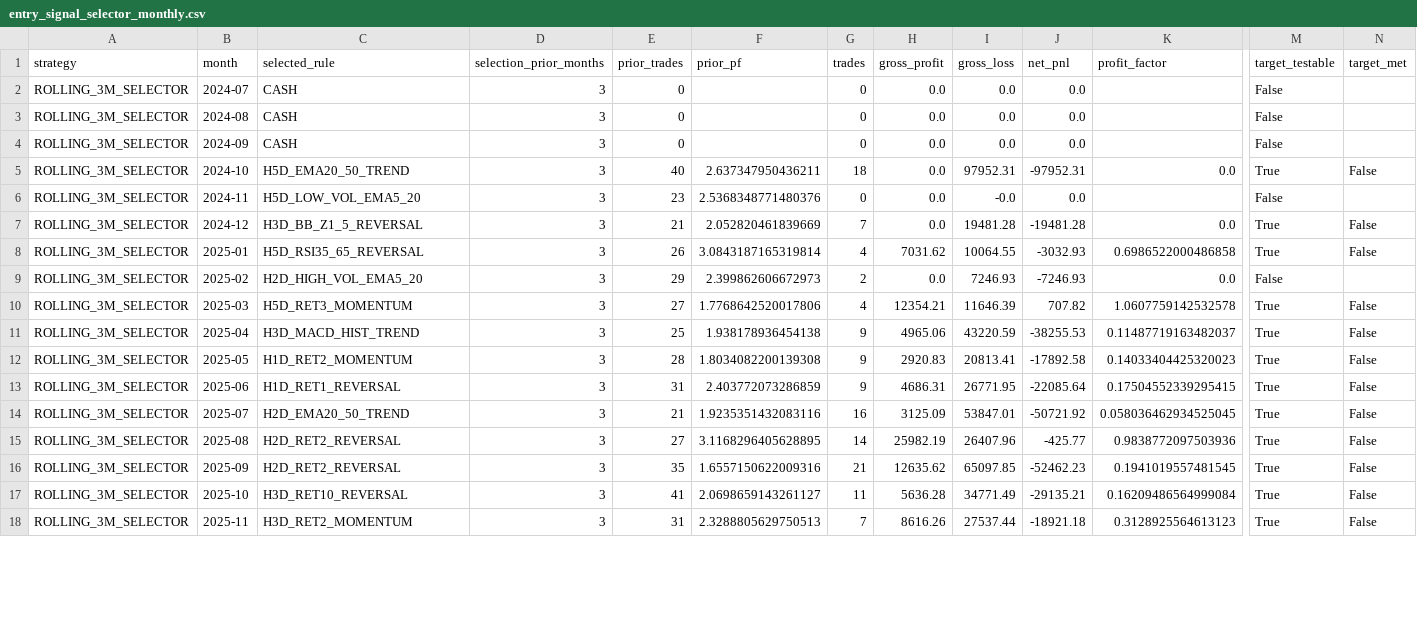
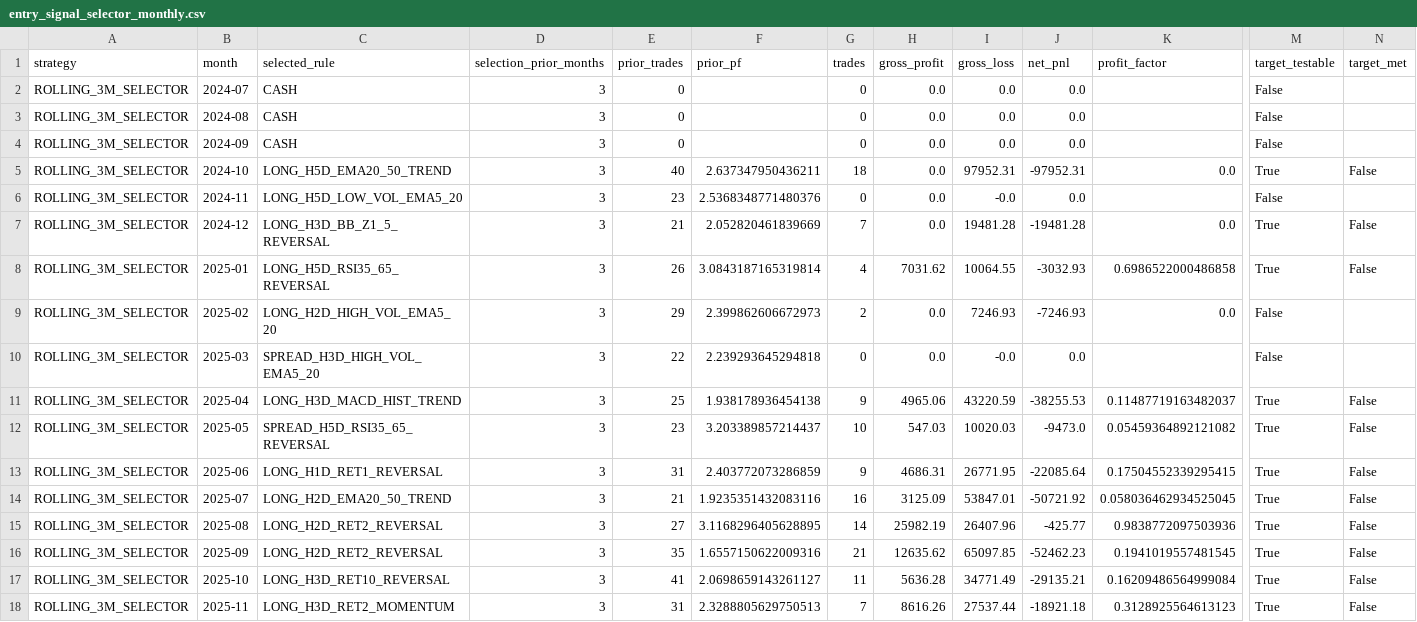
Before and after one commit to Harshithpatali/sensex-weekly-options-backtester, a CSV file: outputs/entry_signal_selector_monthly.csv, drawn as a sheet; only a part is shown, gaps mark what is left out; the diff covers the shown part only; the diff names each change by its address in the sheet, - before the commit and + after, or states it on an @@ line.

```diff
--- a/outputs/entry_signal_selector_monthly.csv
+++ b/outputs/entry_signal_selector_monthly.csv
-C5 (selected_rule): H5D_EMA20_50_TREND
+C5 (selected_rule): LONG_H5D_EMA20_50_TREND
-C6 (selected_rule): H5D_LOW_VOL_EMA5_20
+C6 (selected_rule): LONG_H5D_LOW_VOL_EMA5_20
-C7 (selected_rule): H3D_BB_Z1_5_REVERSAL
+C7 (selected_rule): LONG_H3D_BB_Z1_5_REVERSAL
-C8 (selected_rule): H5D_RSI35_65_REVERSAL
+C8 (selected_rule): LONG_H5D_RSI35_65_REVERSAL
-C9 (selected_rule): H2D_HIGH_VOL_EMA5_20
+C9 (selected_rule): LONG_H2D_HIGH_VOL_EMA5_20
-C10 (selected_rule): H5D_RET3_MOMENTUM
+C10 (selected_rule): SPREAD_H3D_HIGH_VOL_EMA5_20
-E10 (prior_trades): 27
+E10 (prior_trades): 22
-F10 (prior_pf): 1.7768642520017806
+F10 (prior_pf): 2.239293645294818
-G10 (trades): 4
+G10 (trades): 0
-H10 (gross_profit): 12354.21
+H10 (gross_profit): 0.0
-I10 (gross_loss): 11646.39
+I10 (gross_loss): -0.0
-J10 (net_pnl): 707.82
+J10 (net_pnl): 0.0
-K10 (profit_factor): 1.0607759142532578
+K10 (profit_factor): (empty)
-M10 (target_testable): True
+M10 (target_testable): False
-N10 (target_met): False
+N10 (target_met): (empty)
-C11 (selected_rule): H3D_MACD_HIST_TREND
+C11 (selected_rule): LONG_H3D_MACD_HIST_TREND
-C12 (selected_rule): H1D_RET2_MOMENTUM
+C12 (selected_rule): SPREAD_H5D_RSI35_65_REVERSAL
-E12 (prior_trades): 28
+E12 (prior_trades): 23
-F12 (prior_pf): 1.8034082200139308
+F12 (prior_pf): 3.203389857214437
-G12 (trades): 9
+G12 (trades): 10
-H12 (gross_profit): 2920.83
+H12 (gross_profit): 547.03
-I12 (gross_loss): 20813.41
+I12 (gross_loss): 10020.03
-J12 (net_pnl): -17892.58
+J12 (net_pnl): -9473.0
-K12 (profit_factor): 0.14033404425320023
+K12 (profit_factor): 0.05459364892121082
-C13 (selected_rule): H1D_RET1_REVERSAL
+C13 (selected_rule): LONG_H1D_RET1_REVERSAL
-C14 (selected_rule): H2D_EMA20_50_TREND
+C14 (selected_rule): LONG_H2D_EMA20_50_TREND
-C15:C16 (selected_rule): H2D_RET2_REVERSAL
+C15:C16 (selected_rule): LONG_H2D_RET2_REVERSAL
-C17 (selected_rule): H3D_RET10_REVERSAL
+C17 (selected_rule): LONG_H3D_RET10_REVERSAL
-C18 (selected_rule): H3D_RET2_MOMENTUM
+C18 (selected_rule): LONG_H3D_RET2_MOMENTUM
```
Also changed, not shown: 1 added row, 1 removed row and 78 edited cells elsewhere in this file, 6 other files.
